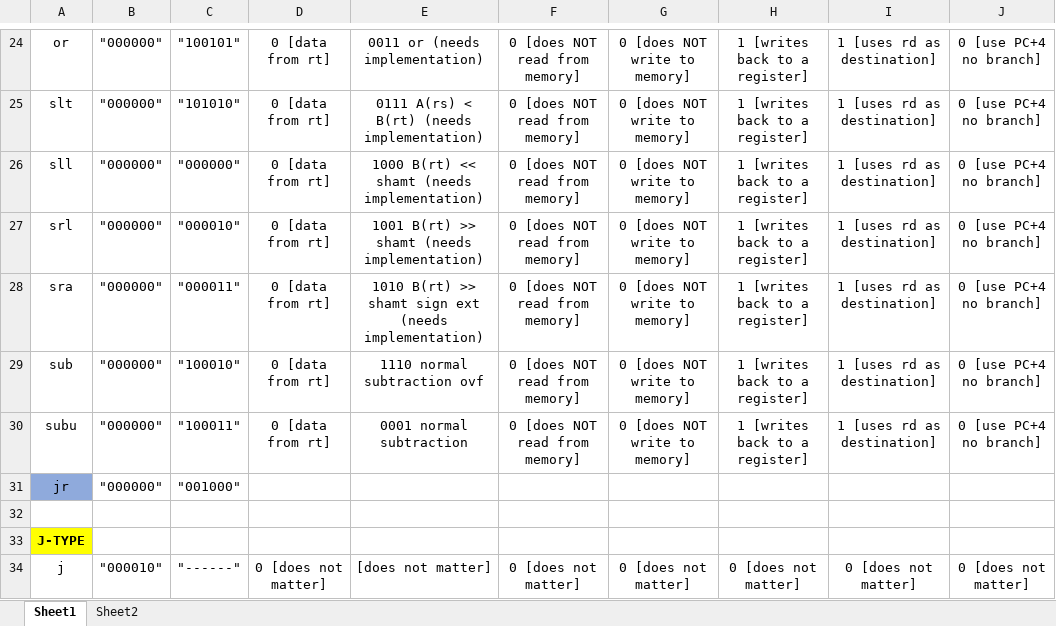
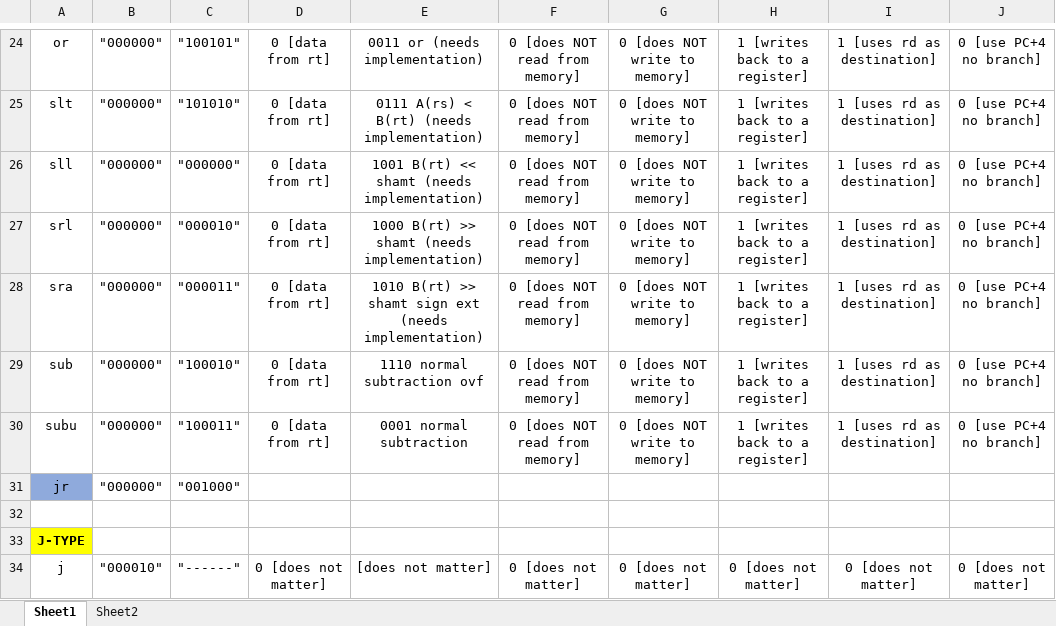
Before and after one commit to adeick/CPRE381Project1, an Excel workbook: single_cycle_MIPS_processor/Proj1_control_signals.xlsx, sheet Sheet1, drawn as a sheet; only a part is shown, gaps mark what is left out; values as stored, in another font and other column widths than the file's, no borders; the diff names each change by its address in the sheet, - before the commit and + after, or states it on an @@ line.

```diff
--- a/single_cycle_MIPS_processor/Proj1_control_signals.xlsx (sheet Sheet1)
+++ b/single_cycle_MIPS_processor/Proj1_control_signals.xlsx (sheet Sheet1)
-E26: 1000 B(rt) << shamt (needs implementation)
+E26: 1001 B(rt) << shamt (needs implementation)
-E27: 1001 B(rt) >> shamt (needs implementation)
+E27: 1000 B(rt) >> shamt (needs implementation)
```
Also changed, not shown: sheet Sheet2, single_cycle_MIPS_processor/Proj1_control_signals_no_descriptions.xlsx, 5 other files.
